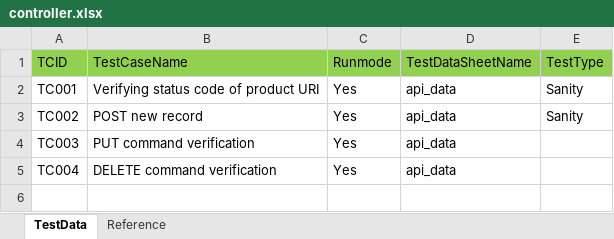
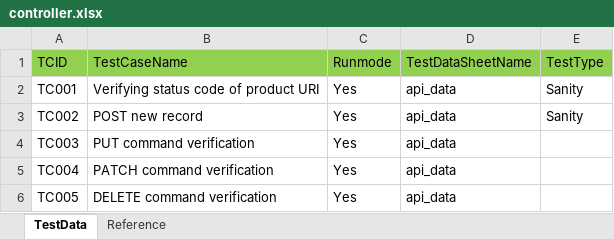
Before and after one commit to subrato29/boilerplate-api-automation, an Excel workbook: src/main/java/com/api/data/controller.xlsx, sheet TestData, drawn as a sheet; values as stored, in another font and other column widths than the file's, no borders; the diff names each change by its address in the sheet, - before the commit and + after, or states it on an @@ line.

```diff
--- a/src/main/java/com/api/data/controller.xlsx (sheet TestData)
+++ b/src/main/java/com/api/data/controller.xlsx (sheet TestData)
-B5 (TestCaseName): DELETE command verification
+B5 (TestCaseName): PATCH command verification
+row 6: TC005 | DELETE command verification | Yes | api_data
```
Also changed, not shown: src/main/java/com/api/data/api_data.xlsx, 2 other files.
